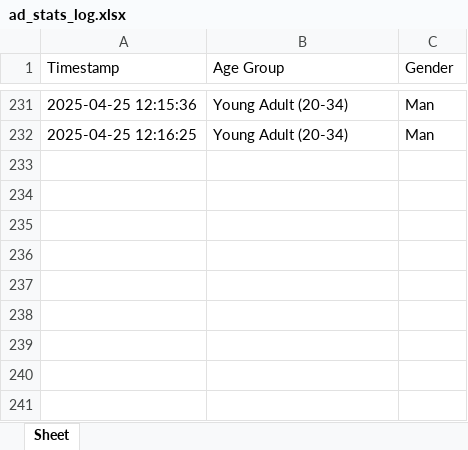
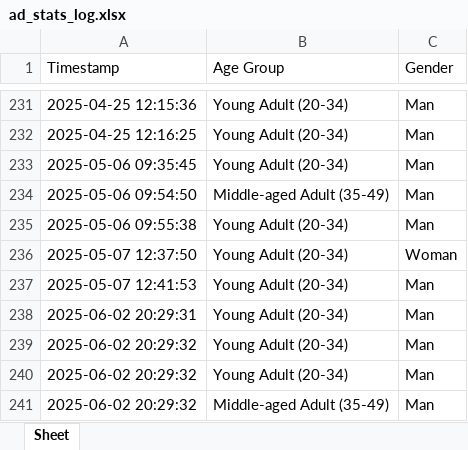
Before and after one commit to sriramkv1409/adbackend, an Excel workbook: ad_stats_log.xlsx, sheet Sheet, drawn as a sheet; only a part is shown, gaps mark what is left out; values as stored, in another font and other column widths than the file's, no borders; the diff names each change by its address in the sheet, - before the commit and + after, or states it on an @@ line.

```diff
--- a/ad_stats_log.xlsx (sheet Sheet)
+++ b/ad_stats_log.xlsx (sheet Sheet)
+row 233: 2025-05-06 09:35:45 | Young Adult (20-34) | Man
+row 234: 2025-05-06 09:54:50 | Middle-aged Adult (35-49) | Man
+row 235: 2025-05-06 09:55:38 | Young Adult (20-34) | Man
+row 236: 2025-05-07 12:37:50 | Young Adult (20-34) | Woman
+row 237: 2025-05-07 12:41:53 | Young Adult (20-34) | Man
+row 238: 2025-06-02 20:29:31 | Young Adult (20-34) | Man
+row 239: 2025-06-02 20:29:32 | Young Adult (20-34) | Man
+row 240: 2025-06-02 20:29:32 | Young Adult (20-34) | Man
+row 241: 2025-06-02 20:29:32 | Middle-aged Adult (35-49) | Man
```
Also changed, not shown: 1 other file.
